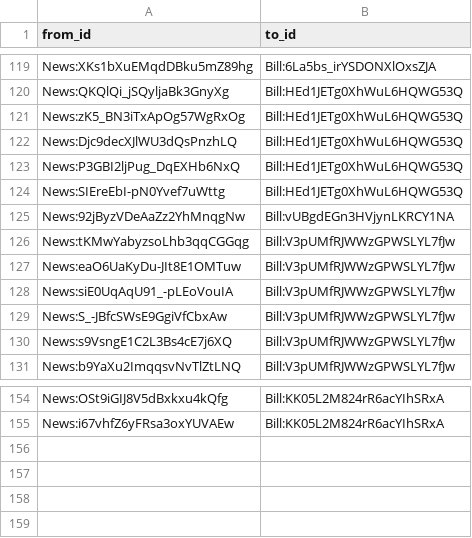
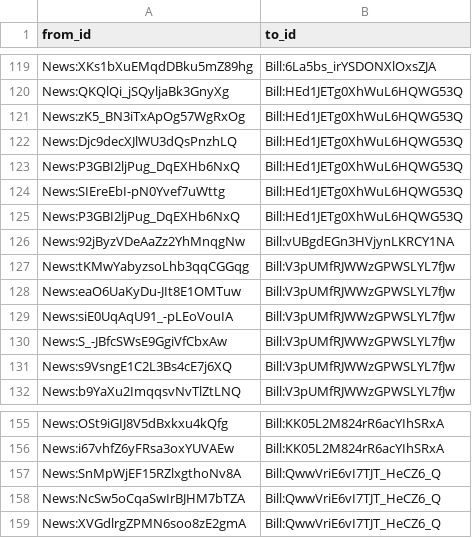
Before and after one commit to politylink/politylink-tools, a CSV file: data/link.csv, drawn as a sheet; only a part is shown, gaps mark what is left out.

Commit message:
update data

```diff
--- a/data/link.csv
+++ b/data/link.csv
@@ -124,2 +124,3 @@ News:P3GBI2ljPug_DqEXHb6NxQ,Bill:HEd1JETg0XhWuL6HQWG53Q
 News:SIEreEbI-pN0Yvef7uWttg,Bill:HEd1JETg0XhWuL6HQWG53Q
+News:P3GBI2ljPug_DqEXHb6NxQ,Bill:HEd1JETg0XhWuL6HQWG53Q
 News:92jByzVDeAaZz2YhMnqgNw,Bill:vUBgdEGn3HVjynLKRCY1NA
@@ -155 +156,4 @@ News:OSt9iGIJ8V5dBxkxu4kQfg,Bill:KK05L2M824rR6acYIhSRxA
 News:i67vhfZ6yFRsa3oxYUVAEw,Bill:KK05L2M824rR6acYIhSRxA
+News:SnMpWjEF15RZlxgthoNv8A,Bill:QwwVriE6vI7TJT_HeCZ6_Q
+News:NcSw5oCqaSwIrBJHM7bTZA,Bill:QwwVriE6vI7TJT_HeCZ6_Q
+News:XVGdlrgZPMN6soo8zE2gmA,Bill:QwwVriE6vI7TJT_HeCZ6_Q
```
Also changed, not shown: data/bill_url.csv.
